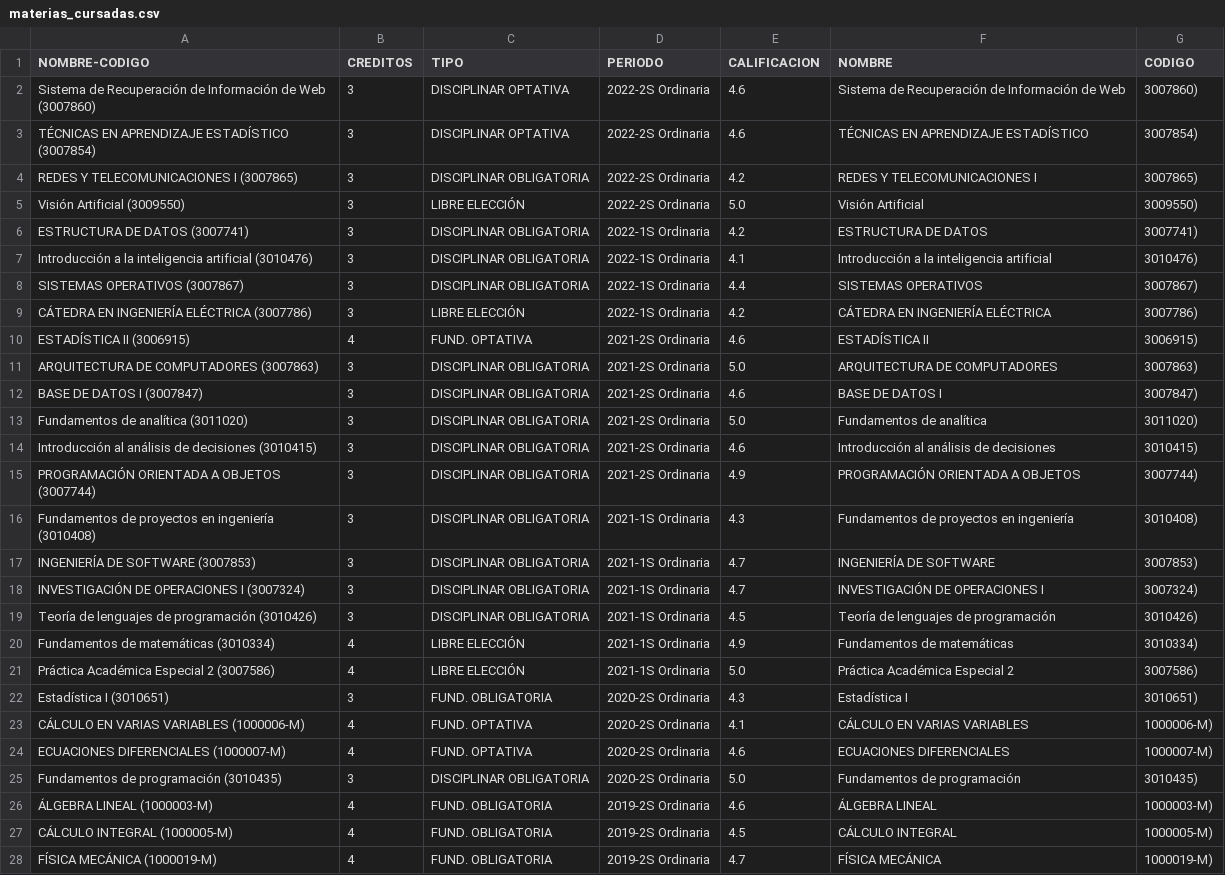
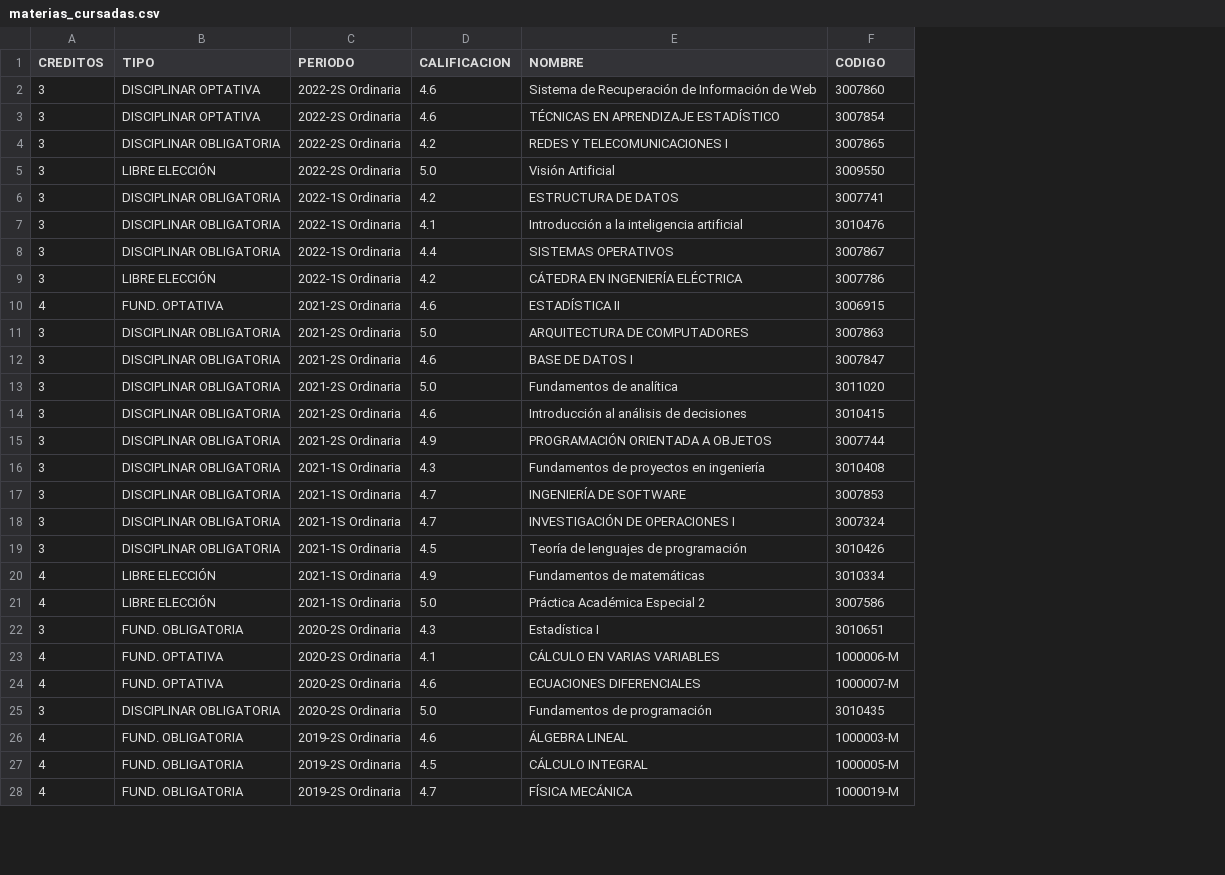
Before and after one commit to marianabetancur18/web_app_student_flow, a CSV file: backend/notebook/materias_cursadas.csv, drawn as a sheet; only a part is shown; removed rows and columns are numbered as before the commit, all else as after; the diff covers the shown part only; the diff names each change by its address in the sheet, - before the commit and + after, or states it on an @@ line.

```diff
--- a/backend/notebook/materias_cursadas.csv
+++ b/backend/notebook/materias_cursadas.csv
-column A (NOMBRE-CODIGO), rows 2-28: Sistema de Recuperación de Información de Web (3007860) | TÉCNICAS EN APRENDIZAJE ESTADÍSTICO (3007854) | REDES Y TELECOMUNICACIONES I (3007865) | Visión Artificial (3009550) | ESTRUCTURA DE DATOS (3007741) | Introducción a la inteligencia artificial (3010476) | SISTEMAS OPERATIVOS (3007867) | CÁTEDRA EN INGENIERÍA ELÉCTRICA (3007786) | ESTADÍSTICA II (3006915) | ARQUITECTURA DE COMPUTADORES (3007863) | BASE DE DATOS I (3007847) | Fundamentos de analítica (3011020) | Introducción al análisis de decisiones (3010415) | PROGRAMACIÓN ORIENTADA A OBJETOS (3007744) | Fundamentos de proyectos en ingeniería (3010408) | INGENIERÍA DE SOFTWARE (3007853) | INVESTIGACIÓN DE OPERACIONES I (3007324) | Teoría de lenguajes de programación (3010426) | Fundamentos de matemáticas (3010334) | Práctica Académica Especial 2 (3007586) | Estadística I (3010651) | CÁLCULO EN VARIAS VARIABLES (1000006-M) | ECUACIONES DIFERENCIALES (1000007-M) | Fundamentos de programación (3010435) | ÁLGEBRA LINEAL (1000003-M) | CÁLCULO INTEGRAL (1000005-M) | FÍSICA MECÁNICA (1000019-M)
-F2 (CODIGO): 3007860)
+F2 (CODIGO): 3007860
-F3 (CODIGO): 3007854)
+F3 (CODIGO): 3007854
-F4 (CODIGO): 3007865)
+F4 (CODIGO): 3007865
-F5 (CODIGO): 3009550)
+F5 (CODIGO): 3009550
-F6 (CODIGO): 3007741)
+F6 (CODIGO): 3007741
-F7 (CODIGO): 3010476)
+F7 (CODIGO): 3010476
-F8 (CODIGO): 3007867)
+F8 (CODIGO): 3007867
-F9 (CODIGO): 3007786)
+F9 (CODIGO): 3007786
-F10 (CODIGO): 3006915)
+F10 (CODIGO): 3006915
-F11 (CODIGO): 3007863)
+F11 (CODIGO): 3007863
-F12 (CODIGO): 3007847)
+F12 (CODIGO): 3007847
-F13 (CODIGO): 3011020)
+F13 (CODIGO): 3011020
-F14 (CODIGO): 3010415)
+F14 (CODIGO): 3010415
-F15 (CODIGO): 3007744)
+F15 (CODIGO): 3007744
-F16 (CODIGO): 3010408)
+F16 (CODIGO): 3010408
-F17 (CODIGO): 3007853)
+F17 (CODIGO): 3007853
-F18 (CODIGO): 3007324)
+F18 (CODIGO): 3007324
-F19 (CODIGO): 3010426)
+F19 (CODIGO): 3010426
-F20 (CODIGO): 3010334)
+F20 (CODIGO): 3010334
-F21 (CODIGO): 3007586)
+F21 (CODIGO): 3007586
-F22 (CODIGO): 3010651)
+F22 (CODIGO): 3010651
-F23 (CODIGO): 1000006-M)
+F23 (CODIGO): 1000006-M
-F24 (CODIGO): 1000007-M)
+F24 (CODIGO): 1000007-M
-F25 (CODIGO): 3010435)
+F25 (CODIGO): 3010435
-F26 (CODIGO): 1000003-M)
+F26 (CODIGO): 1000003-M
-F27 (CODIGO): 1000005-M)
+F27 (CODIGO): 1000005-M
-F28 (CODIGO): 1000019-M)
+F28 (CODIGO): 1000019-M
```
Also changed, not shown: 9 edited cells elsewhere in this file, 2 other files.
